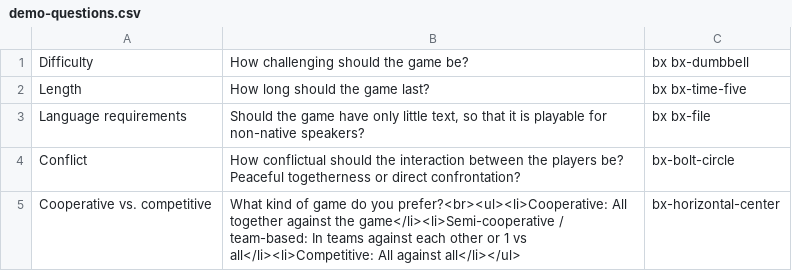
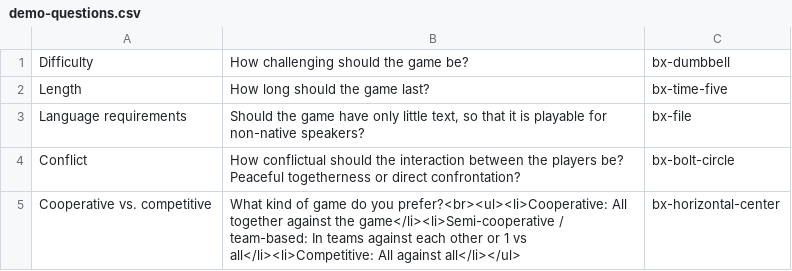
Before and after one commit to paradiceamsee/boardgame-o-matic, a CSV file: data/demo-questions.csv, drawn as a sheet.

```diff
--- a/data/demo-questions.csv
+++ b/data/demo-questions.csv
@@ -1,4 +1,4 @@
-"Difficulty";"How challenging should the game be?";"bx bx-dumbbell"
-"Length";"How long should the game last?";"bx bx-time-five"
-"Language requirements";"Should the game have only little text, so that it is playable for non-native speakers?";"bx bx-file"
+"Difficulty";"How challenging should the game be?";"bx-dumbbell"
+"Length";"How long should the game last?";"bx-time-five"
+"Language requirements";"Should the game have only little text, so that it is playable for non-native speakers?";"bx-file"
 "Conflict";"How conflictual should the interaction between the players be? Peaceful togetherness or direct confrontation?";"bx-bolt-circle"
```
Also changed, not shown: data/demo-games.csv, 5 other files.
